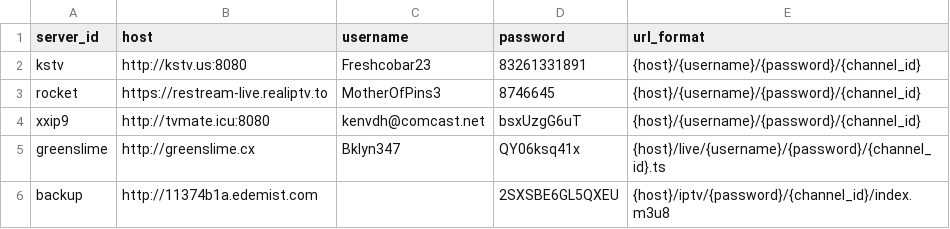
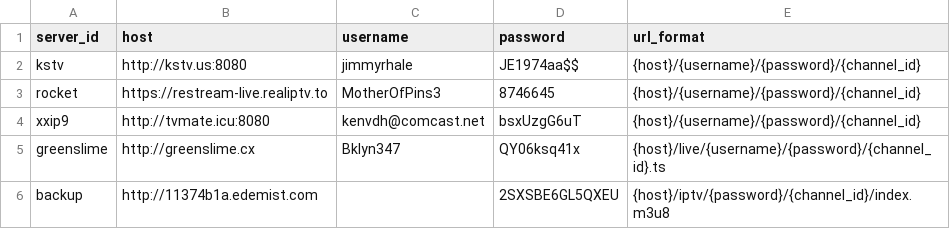
Before and after one commit to lamtung16/iptv, a CSV file: sources.csv, drawn as a sheet.

```diff
--- a/sources.csv
+++ b/sources.csv
@@ -1,3 +1,3 @@
 server_id,host,username,password,url_format
-kstv,http://kstv.us:8080,Freshcobar23,83261331891,{host}/{username}/{password}/{channel_id}
+kstv,http://kstv.us:8080,jimmyrhale,JE1974aa$$,{host}/{username}/{password}/{channel_id}
 rocket,https://restream-live.realiptv.to,MotherOfPins3,8746645,{host}/{username}/{password}/{channel_id}
```
Also changed, not shown: 2 other files.
